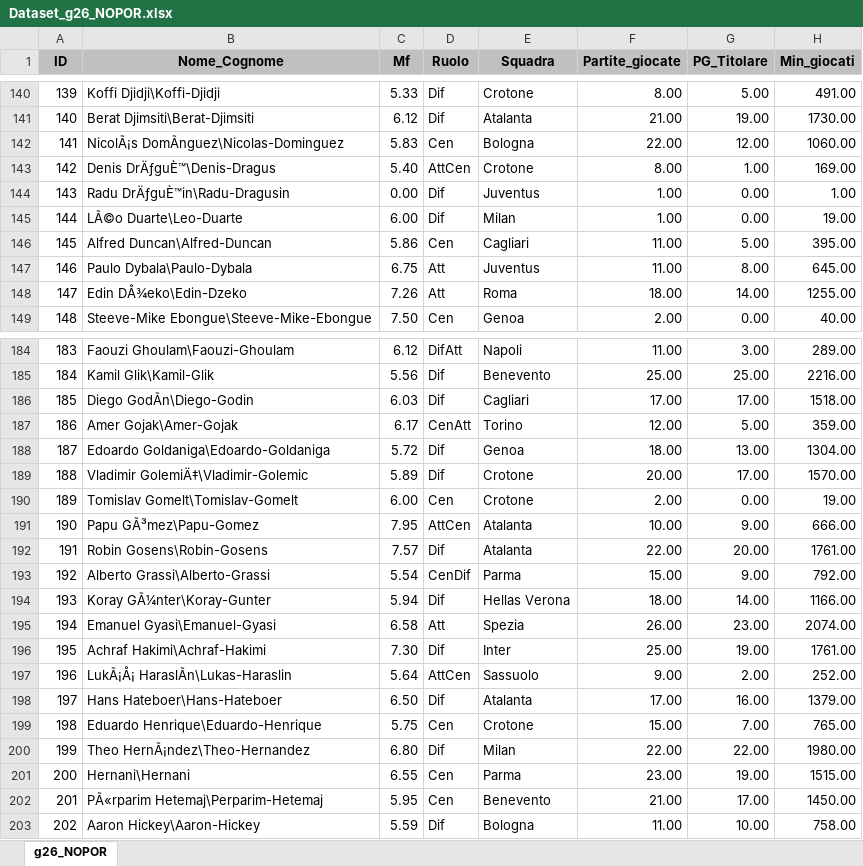
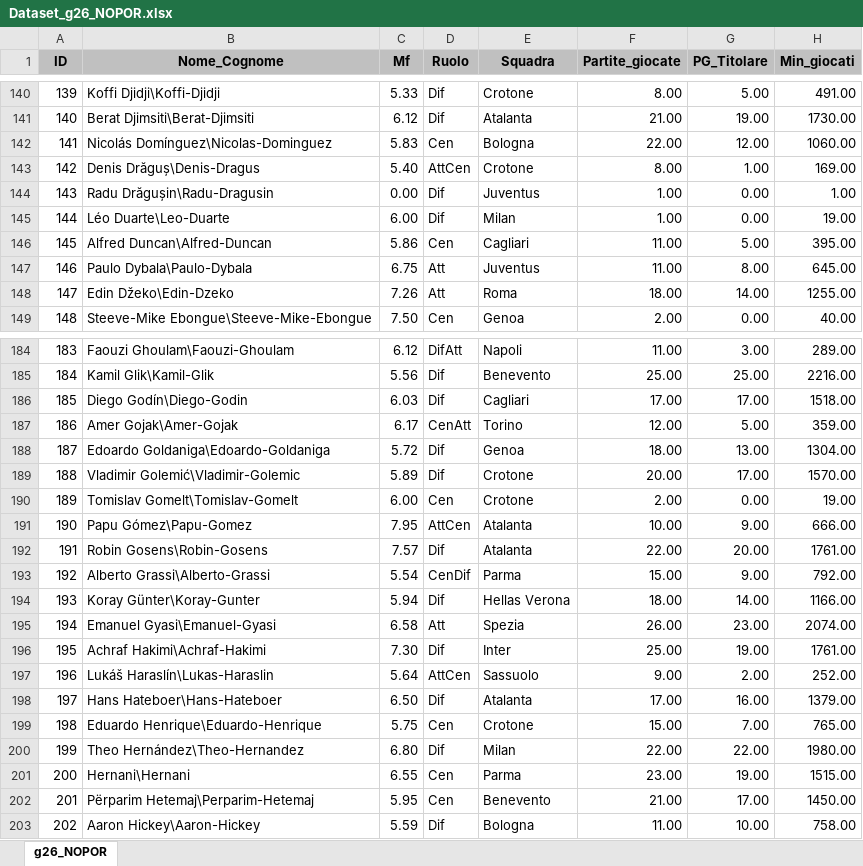
Before and after one commit to mikkmessi/ICON_Project, an Excel workbook: Dataset/Dataset_g26_NOPOR.xlsx, sheet g26_NOPOR, drawn as a sheet; only a part is shown, gaps mark what is left out; values as stored, in another font and other column widths than the file's, no borders; the diff covers the shown part only; the diff names each change by its address in the sheet, - before the commit and + after, or states it on an @@ line.

```diff
--- a/Dataset/Dataset_g26_NOPOR.xlsx (sheet g26_NOPOR)
+++ b/Dataset/Dataset_g26_NOPOR.xlsx (sheet g26_NOPOR)
-B142 (Nome_Cognome): NicolÃ¡s DomÃnguez\Nicolas-Dominguez
+B142 (Nome_Cognome): Nicolás Domínguez\Nicolas-Dominguez
-B143 (Nome_Cognome): Denis DrÄƒguÈ™\Denis-Dragus
+B143 (Nome_Cognome): Denis Drăguș\Denis-Dragus
-B144 (Nome_Cognome): Radu DrÄƒguÈ™in\Radu-Dragusin
+B144 (Nome_Cognome): Radu Drăgușin\Radu-Dragusin
-B145 (Nome_Cognome): LÃ©o Duarte\Leo-Duarte
+B145 (Nome_Cognome): Léo Duarte\Leo-Duarte
-B148 (Nome_Cognome): Edin DÅ¾eko\Edin-Dzeko
+B148 (Nome_Cognome): Edin Džeko\Edin-Dzeko
-B186 (Nome_Cognome): Diego GodÃn\Diego-Godin
+B186 (Nome_Cognome): Diego Godín\Diego-Godin
-B189 (Nome_Cognome): Vladimir GolemiÄ‡\Vladimir-Golemic
+B189 (Nome_Cognome): Vladimir Golemić\Vladimir-Golemic
-B191 (Nome_Cognome): Papu GÃ³mez\Papu-Gomez
+B191 (Nome_Cognome): Papu Gómez\Papu-Gomez
-B194 (Nome_Cognome): Koray GÃ¼nter\Koray-Gunter
+B194 (Nome_Cognome): Koray Günter\Koray-Gunter
-B197 (Nome_Cognome): LukÃ¡Å¡ HaraslÃn\Lukas-Haraslin
+B197 (Nome_Cognome): Lukáš Haraslín\Lukas-Haraslin
-B200 (Nome_Cognome): Theo HernÃ¡ndez\Theo-Hernandez
+B200 (Nome_Cognome): Theo Hernández\Theo-Hernandez
-B202 (Nome_Cognome): PÃ«rparim Hetemaj\Perparim-Hetemaj
+B202 (Nome_Cognome): Përparim Hetemaj\Perparim-Hetemaj
```
Also changed, not shown: 92 edited cells elsewhere in this sheet, Dataset/Dataset_g27.xlsx, 5 other files.
